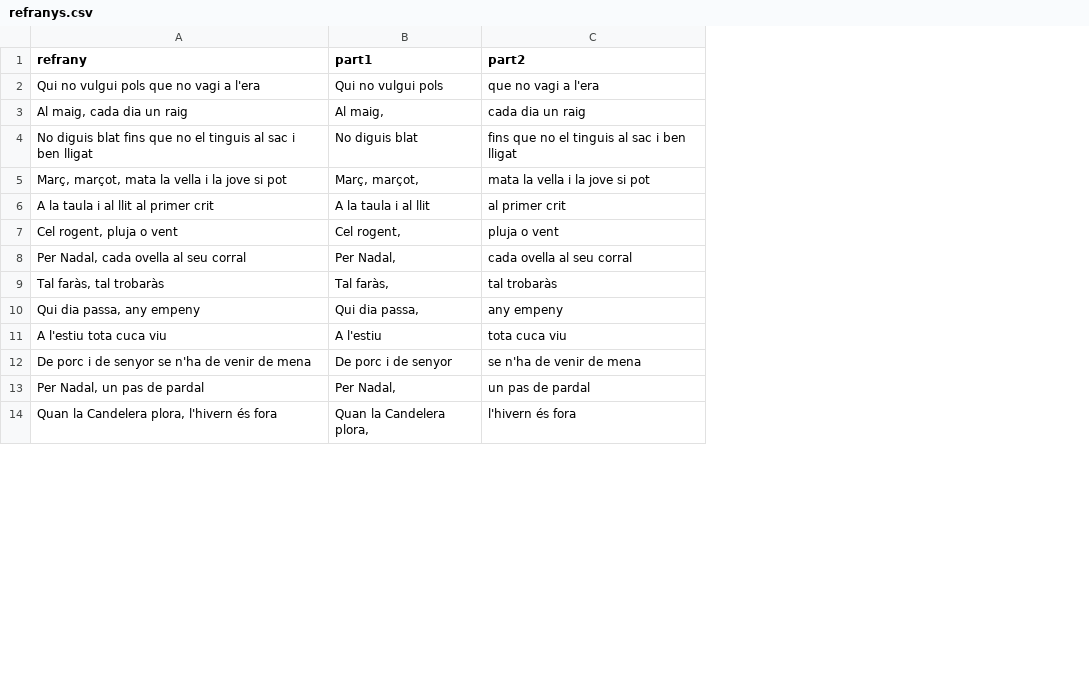
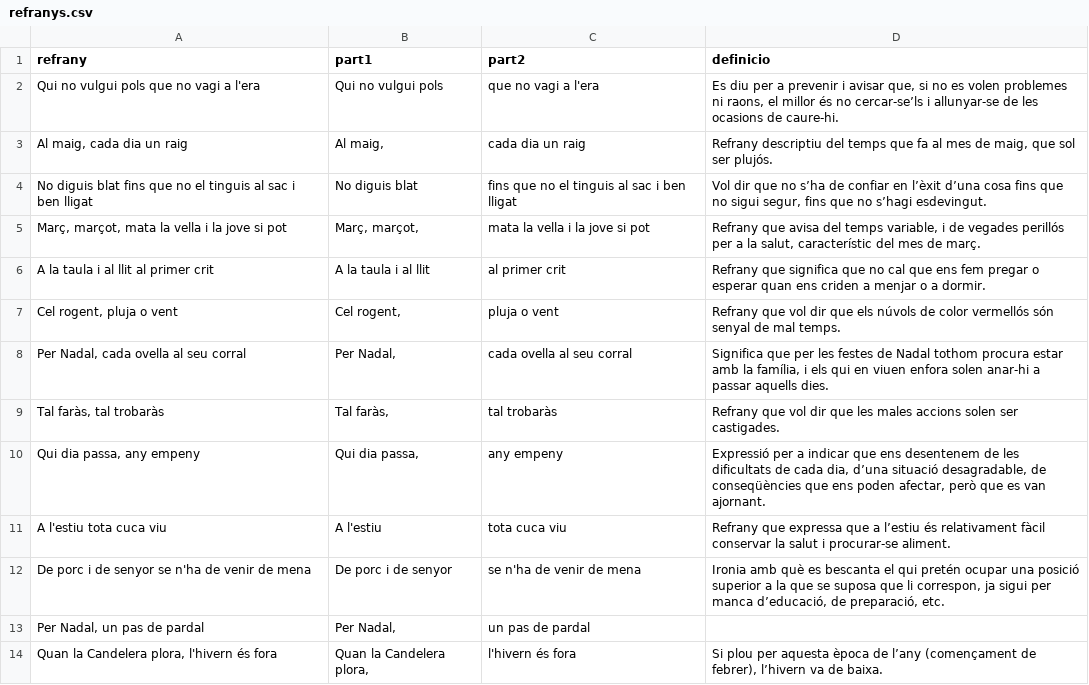
Before and after one commit to jordipuig37/refranys-dos, a CSV file: refranys.csv, drawn as a sheet; only a part is shown; the diff names each change by its address in the sheet, - before the commit and + after, or states it on an @@ line.

Commit message:
Començant a afegir definicions
- Afegit test definició no nula
- Afegit definicions
- Es mostra definició a la UI

```diff
--- a/refranys.csv
+++ b/refranys.csv
+column D (definicio), rows 2-14: Es diu per a prevenir i avisar que, si no es volen problemes ni raons, el millor és no cercar-se’ls i allunyar-se de les ocasions de caure-hi. | Refrany descriptiu del temps que fa al mes de maig, que sol ser plujós. | Vol dir que no s’ha de confiar en l’èxit d’una cosa fins que no sigui segur, fins que no s’hagi esdevingut. | Refrany que avisa del temps variable, i de vegades perillós per a la salut, característic del mes de març. | Refrany que significa que no cal que ens fem pregar o esperar quan ens criden a menjar o a dormir. | Refrany que vol dir que els núvols de color vermellós són senyal de mal temps. | Significa que per les festes de Nadal tothom procura estar amb la família, i els qui en viuen enfora solen anar-hi a passar aquells dies. | Refrany que vol dir que les males accions solen ser castigades. | Expressió per a indicar que ens desentenem de les dificultats de cada dia, d’una situació desagradable, de conseqüències que ens poden afectar, però que es van ajornant. | Refrany que expressa que a l’estiu és relativament fàcil conservar la salut i procurar-se aliment. | Ironia amb què es bescanta el qui pretén ocupar una posició superior a la que se suposa que li correspon, ja sigui per manca d’educació, de preparació, etc. |  | Si plou per aquesta època de l’any (començament de febrer), l’hivern va de baixa.
```
Also changed, not shown: 2 other files.
